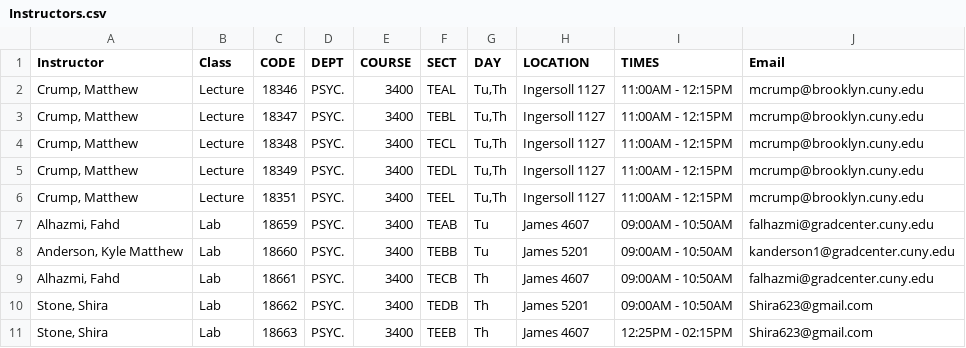
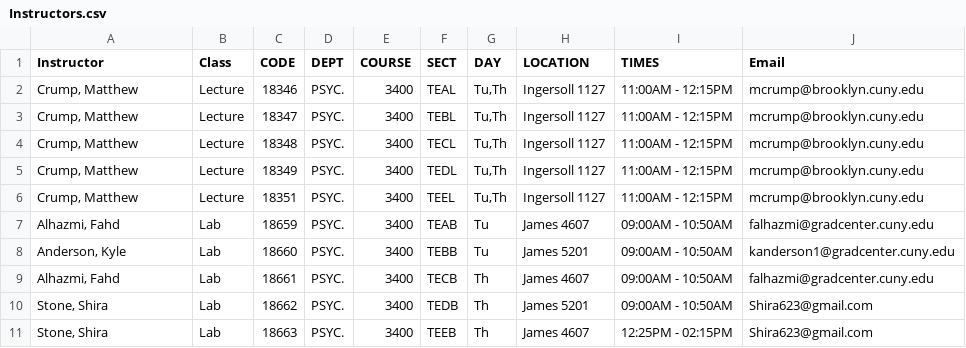
Before and after one commit to CrumpLab/psyc3400, a CSV file: Instructors.csv, drawn as a sheet.

```diff
--- a/Instructors.csv
+++ b/Instructors.csv
@@ -7,3 +7,3 @@
 "Alhazmi, Fahd",Lab,18659,PSYC.,3400,TEAB,Tu,James 4607,09:00AM - 10:50AM,falhazmi@gradcenter.cuny.edu
-"Anderson, Kyle Matthew",Lab,18660,PSYC.,3400,TEBB,Tu,James 5201,09:00AM - 10:50AM,kanderson1@gradcenter.cuny.edu
+"Anderson, Kyle",Lab,18660,PSYC.,3400,TEBB,Tu,James 5201,09:00AM - 10:50AM,kanderson1@gradcenter.cuny.edu
 "Alhazmi, Fahd",Lab,18661,PSYC.,3400,TECB,Th,James 4607,09:00AM - 10:50AM,falhazmi@gradcenter.cuny.edu
```
Also changed, not shown: Lectures.csv, docs/Instructors.csv, 10 other files.
